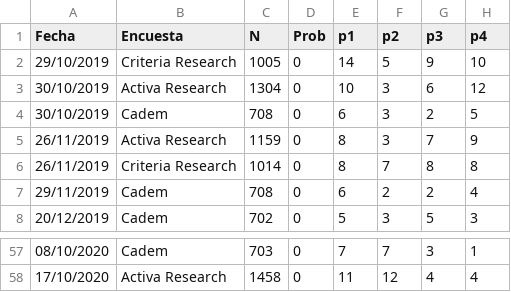
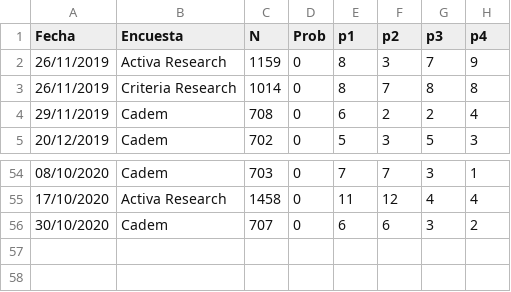
Before and after one commit to tresquintos/tresquintos.github.io, a CSV file: files/polls/CHL_2021.csv, drawn as a sheet; only a part is shown, gaps mark what is left out; removed rows and columns are numbered as before the commit, all else as after; the diff names each change by its address in the sheet, - before the commit and + after, or states it on an @@ line.

```diff
--- a/files/polls/CHL_2021.csv
+++ b/files/polls/CHL_2021.csv
-row 2: 29/10/2019 | Criteria Research | 1005 | 0 | 14 | 5 | 9 | 10
-row 3: 30/10/2019 | Activa Research | 1304 | 0 | 10 | 3 | 6 | 12
-row 4: 30/10/2019 | Cadem | 708 | 0 | 6 | 3 | 2 | 5
+row 56: 30/10/2020 | Cadem | 707 | 0 | 6 | 6 | 3 | 2
```
Also changed, not shown: 1 other file.
